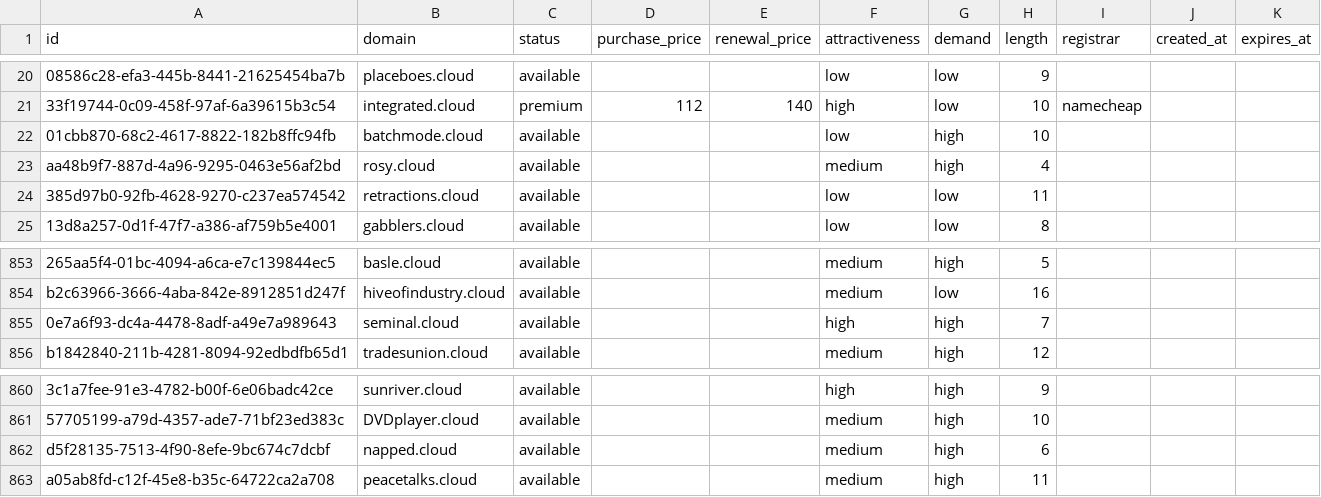
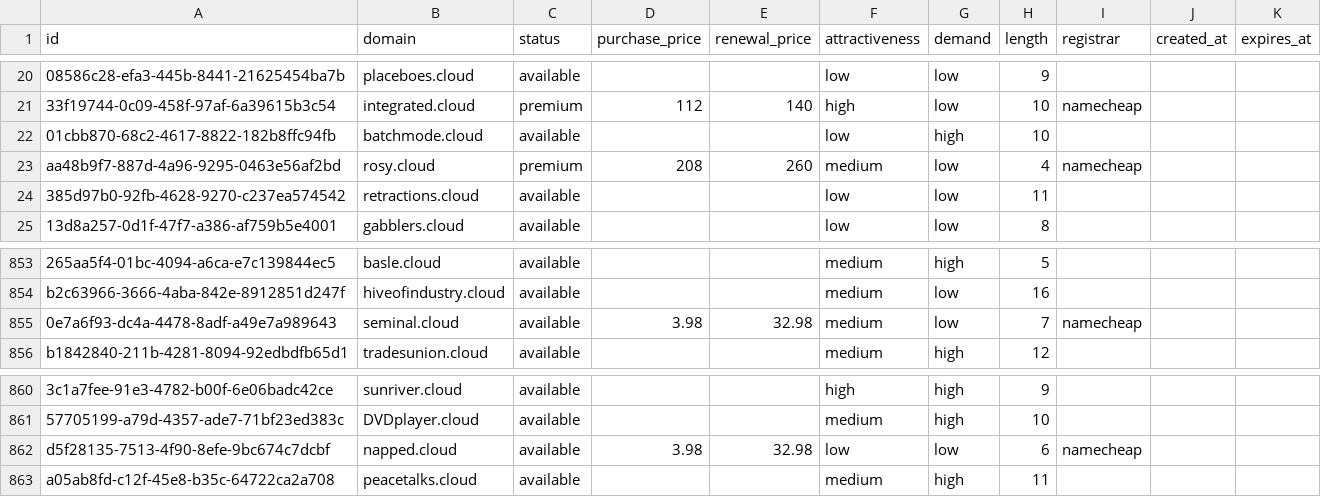
Before and after one commit to UniqueDomains/cloud-oneword-domains, a CSV file: cloud.csv, drawn as a sheet; only a part is shown, gaps mark what is left out; the diff names each change by its address in the sheet, - before the commit and + after, or states it on an @@ line.

Commit message:
Domains update

```diff
--- a/cloud.csv
+++ b/cloud.csv
-C23 (status): available
+C23 (status): premium
-D23 (purchase_price): (empty)
+D23 (purchase_price): 208
-E23 (renewal_price): (empty)
+E23 (renewal_price): 260
-G23 (demand): high
+G23 (demand): low
-I23 (registrar): (empty)
+I23 (registrar): namecheap
-D855 (purchase_price): (empty)
+D855 (purchase_price): 3.98
-E855 (renewal_price): (empty)
+E855 (renewal_price): 32.98
-F855 (attractiveness): high
+F855 (attractiveness): medium
-G855 (demand): high
+G855 (demand): low
-I855 (registrar): (empty)
+I855 (registrar): namecheap
-D862 (purchase_price): (empty)
+D862 (purchase_price): 3.98
-E862 (renewal_price): (empty)
+E862 (renewal_price): 32.98
-F862 (attractiveness): medium
+F862 (attractiveness): low
-G862 (demand): high
+G862 (demand): low
-I862 (registrar): (empty)
+I862 (registrar): namecheap
```
Also changed, not shown: 4 other files.
